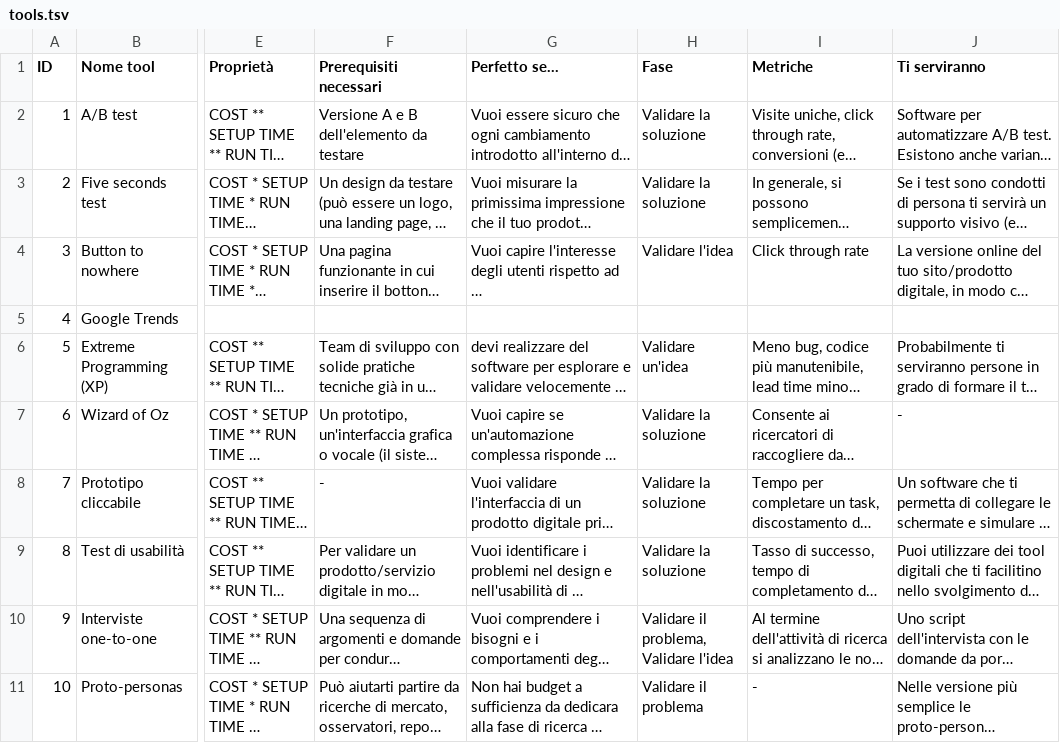
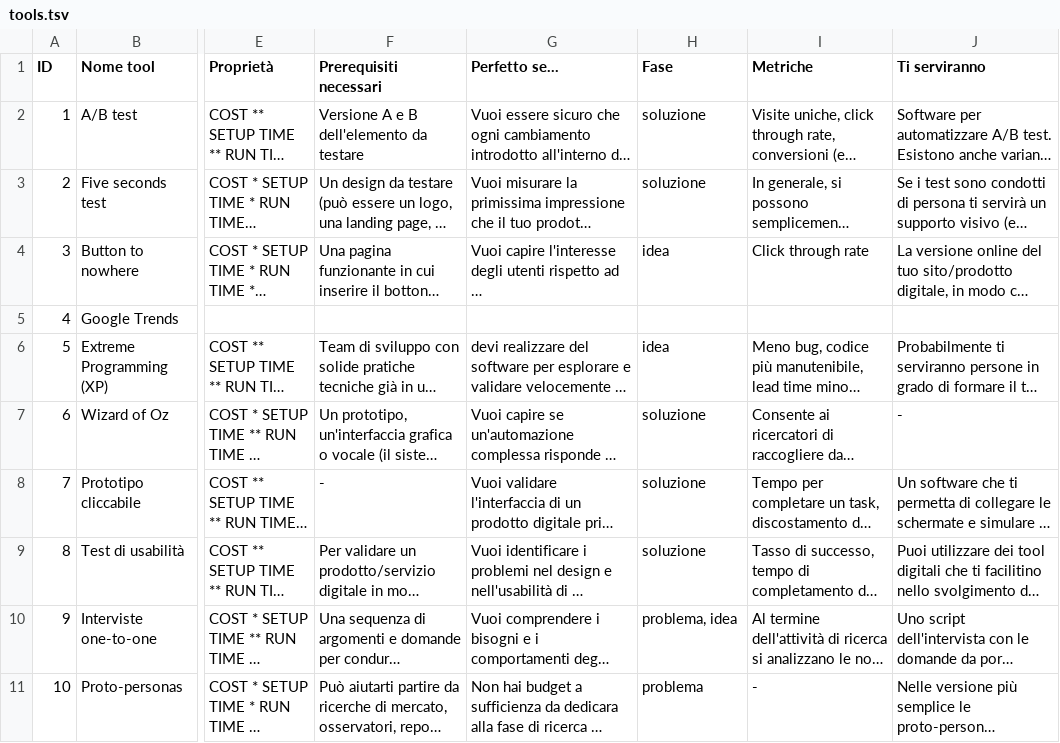
Before and after one commit to leanvaluetree/leanvaluetree.github.io, a TSV file: _data/tools.tsv, drawn as a sheet; only a part is shown, gaps mark what is left out; long unchanged cells end in …; the diff names each change by its address in the sheet, - before the commit and + after, or states it on an @@ line.

```diff
--- a/_data/tools.tsv
+++ b/_data/tools.tsv
-H2:H3 (Fase): Validare la soluzione
+H2:H3 (Fase): soluzione
-H4 (Fase): Validare l'idea
+H4 (Fase): idea
-H6 (Fase): Validare un'idea
+H6 (Fase): idea
-H7:H9 (Fase): Validare la soluzione
+H7:H9 (Fase): soluzione
-H10 (Fase): Validare il problema, Validare l'idea
+H10 (Fase): problema, idea
-H11 (Fase): Validare il problema
+H11 (Fase): problema
```
Also changed, not shown: 1 other file.
